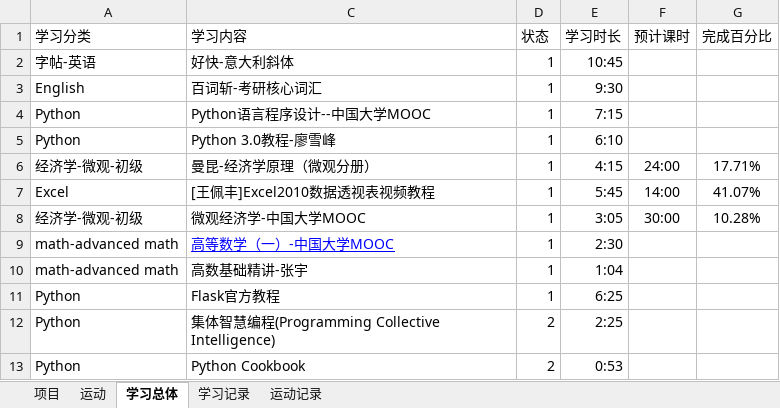
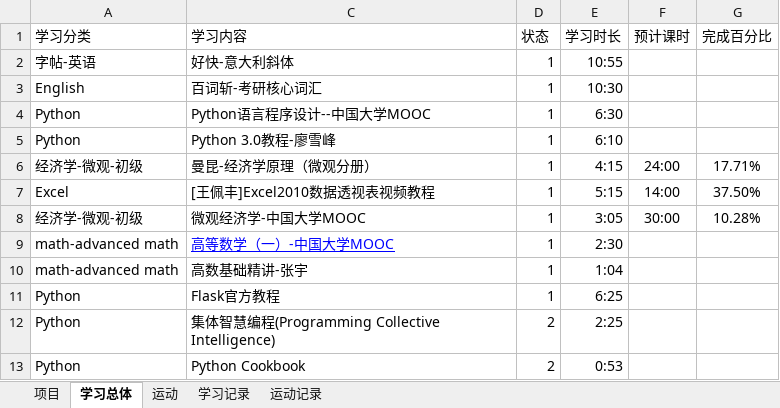
Before and after one commit to Andor-Z/My-Learning-Note, an Excel workbook: 学习管理20151013.xlsm, sheet 学习总体, drawn as a sheet; only a part is shown; values as stored, in another font and other column widths than the file's, no borders; conditional formats not drawn; the diff names each change by its address in the sheet, - before the commit and + after, or states it on an @@ line.

```diff
--- a/学习管理20151013.xlsm (sheet 学习总体)
+++ b/学习管理20151013.xlsm (sheet 学习总体)
@@ sheet tab order changed: 项目 | 学习总体 | 运动 | 学习记录 | 运动记录 @@
-E2 (学习时长): 10:45
+E2 (学习时长): 10:55
-E3 (学习时长): 9:30
+E3 (学习时长): 10:30
-E4 (学习时长): 7:15
+E4 (学习时长): 6:30
-E7 (学习时长): 5:45
+E7 (学习时长): 5:15
-G7 (完成百分比): 41.07%
+G7 (完成百分比): 37.50%
```
Also changed, not shown: sheet 学习记录, sheet 运动记录.
